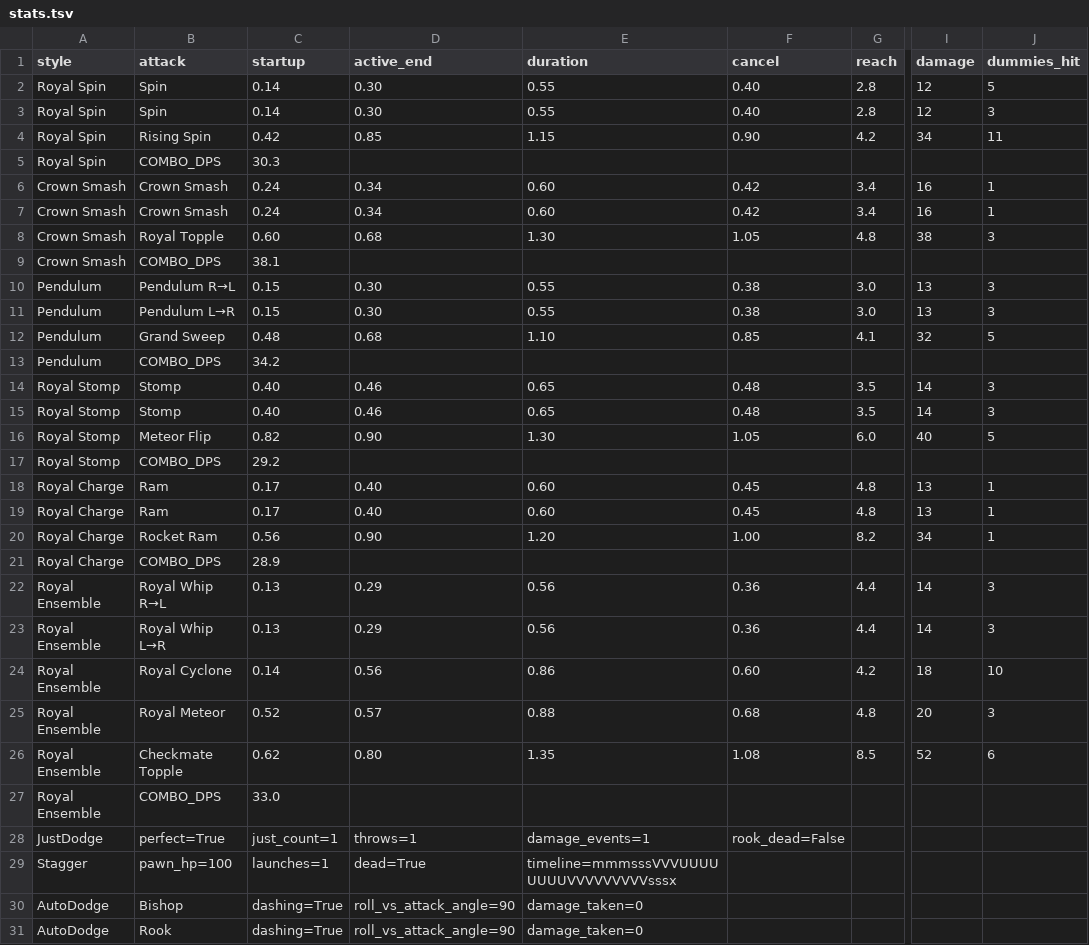
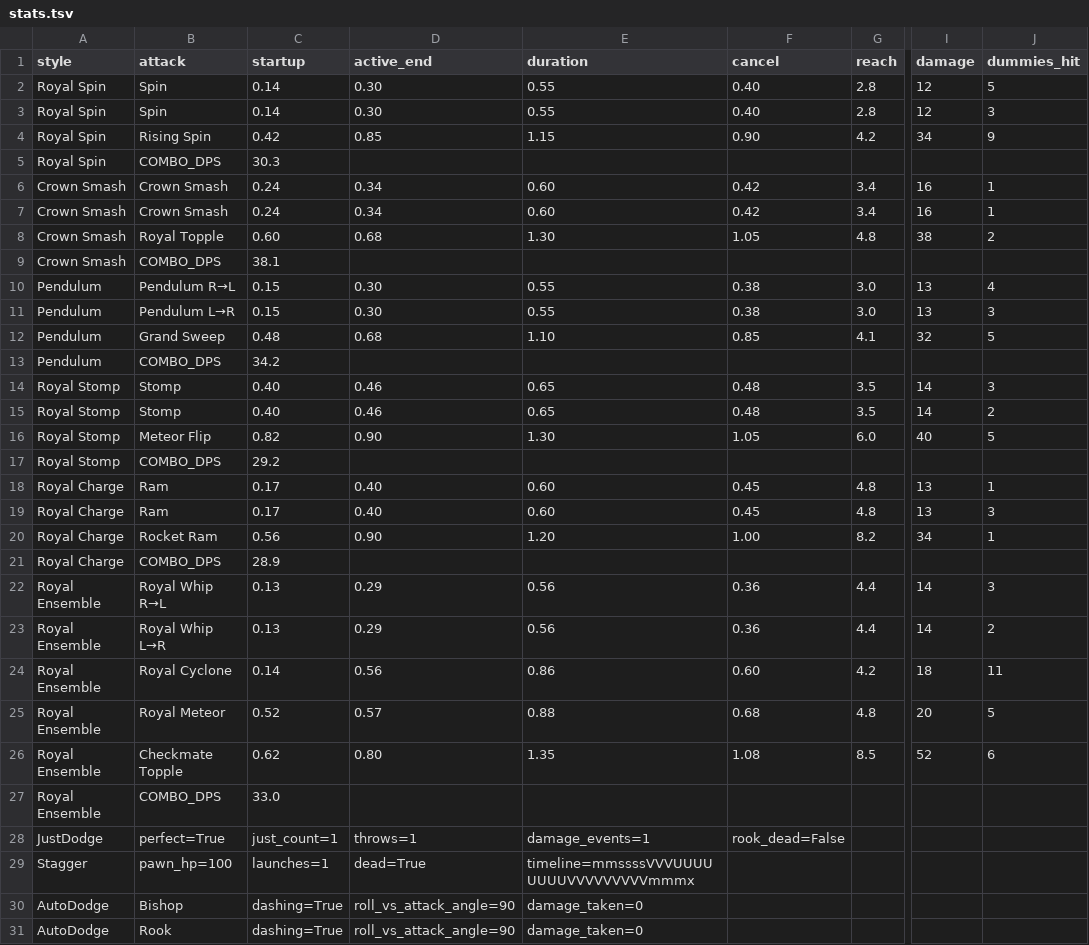
Before and after one commit to kimbongjun79/KING-Last-Piece, a TSV file: Docs/AttackLab/stats.tsv, drawn as a sheet; only a part is shown, gaps mark what is left out; the diff covers the shown part only; the diff names each change by its address in the sheet, - before the commit and + after, or states it on an @@ line.

```diff
--- a/Docs/AttackLab/stats.tsv
+++ b/Docs/AttackLab/stats.tsv
-J4 (dummies_hit): 11
+J4 (dummies_hit): 9
-J8 (dummies_hit): 3
+J8 (dummies_hit): 2
-J10 (dummies_hit): 3
+J10 (dummies_hit): 4
-J15 (dummies_hit): 3
+J15 (dummies_hit): 2
-J19 (dummies_hit): 1
+J19 (dummies_hit): 3
-J23 (dummies_hit): 3
+J23 (dummies_hit): 2
-J24 (dummies_hit): 10
+J24 (dummies_hit): 11
-J25 (dummies_hit): 3
+J25 (dummies_hit): 5
-E29 (duration): timeline=mmmsssVVVUUUUUUUUVVVVVVVVVsssx
+E29 (duration): timeline=mmssssVVVUUUUUUUUVVVVVVVVVmmmx
```
Also changed, not shown: 1 added row and 1 removed row elsewhere in this file, 15 other files.
